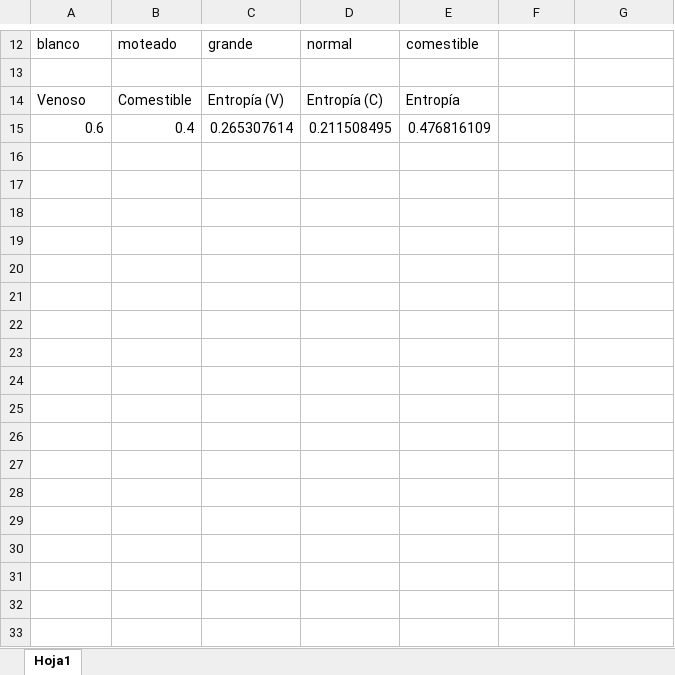
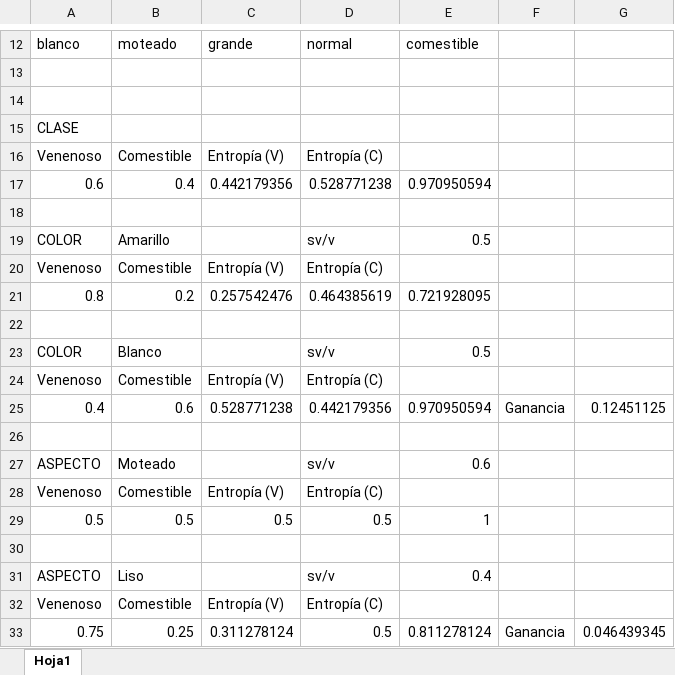
Before and after one commit to NMSamDev/tarea8_SI, an Excel workbook: DatosSetas_edited.xlsx, sheet Hoja1, drawn as a sheet; only a part is shown, gaps mark what is left out; values as stored, in another font and other column widths than the file's, no borders; addresses are those after the commit; the diff covers the shown part only; the diff names each change by its address in the sheet, - before the commit and + after, or states it on an @@ line.

Commit message:
excel actualizado (entropia)

```diff
--- a/DatosSetas_edited.xlsx (sheet Hoja1)
+++ b/DatosSetas_edited.xlsx (sheet Hoja1)
+row 14: (empty)
+row 15: CLASE
-A16: Venoso
+A16: Venenoso
-E16: Entropía
+E16: (empty)
-C17: 0.265307614
+C17: 0.442179356
-D17: 0.211508495
+D17: 0.528771238
-E17: 0.476816109
+E17: 0.970950594
+row 18: (empty)
+row 19: COLOR | Amarillo |  | sv/v | 0.5
+row 20: Venenoso | Comestible | Entropía (V) | Entropía (C)
+row 21: 0.8 | 0.2 | 0.257542476 | 0.464385619 | 0.721928095
+row 22: (empty)
+row 23: COLOR | Blanco |  | sv/v | 0.5
+row 24: Venenoso | Comestible | Entropía (V) | Entropía (C)
+row 25: 0.4 | 0.6 | 0.528771238 | 0.442179356 | 0.970950594 | Ganancia | 0.12451125
+row 26: (empty)
+row 27: ASPECTO | Moteado |  | sv/v | 0.6
+row 28: Venenoso | Comestible | Entropía (V) | Entropía (C)
+row 29: 0.5 | 0.5 | 0.5 | 0.5 | 1
+row 30: (empty)
+row 31: ASPECTO | Liso |  | sv/v | 0.4
+row 32: Venenoso | Comestible | Entropía (V) | Entropía (C)
+row 33: 0.75 | 0.25 | 0.311278124 | 0.5 | 0.811278124 | Ganancia | 0.046439345
```
Also changed, not shown: 16 added rows elsewhere in this sheet.
